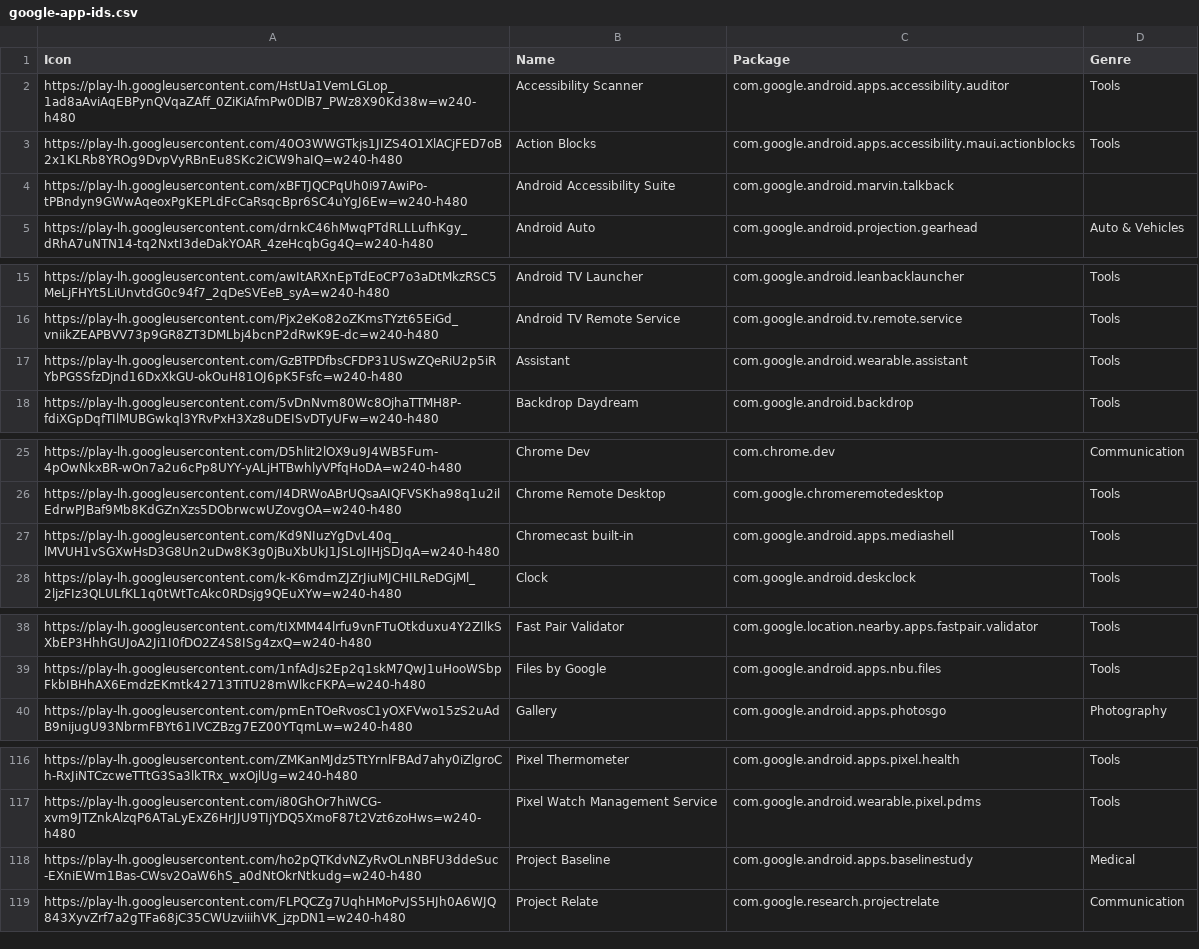
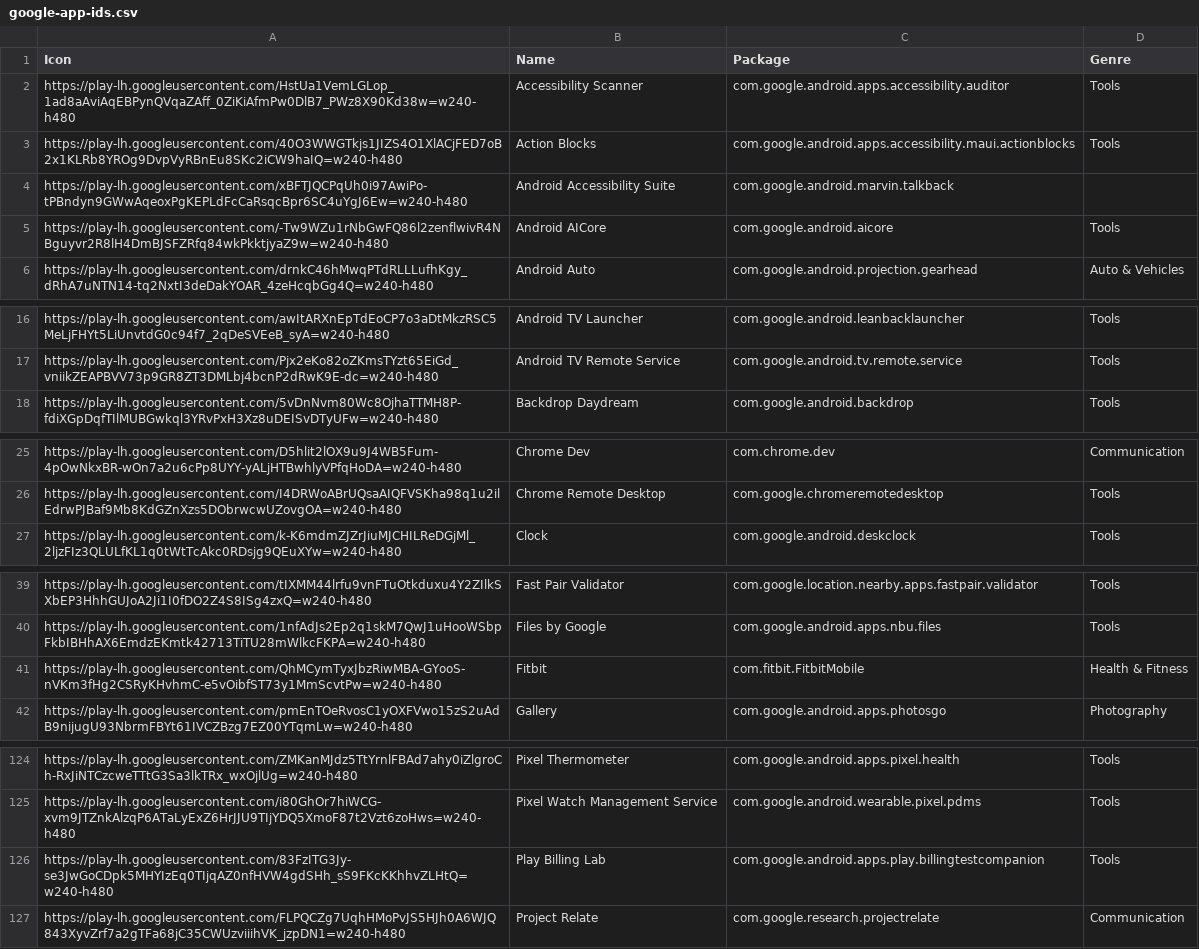
Before and after one commit to petarov/google-android-app-ids, a CSV file: dist/google-app-ids.csv, drawn as a sheet; only a part is shown, gaps mark what is left out; removed rows and columns are numbered as before the commit, all else as after; the diff covers the shown part only; the diff names each change by its address in the sheet, - before the commit and + after, or states it on an @@ line.

```diff
--- a/dist/google-app-ids.csv
+++ b/dist/google-app-ids.csv
+row 5: https://play-lh.googleusercontent.com/-Tw9WZu1rNbGwFQ86l2zenflwivR4NBguyvr2R8lH4DmBJSFZRfq84wkPkktjyaZ9w=w240-h480 | Android AICore | com.google.android.aicore | Tools
-row 17: https://play-lh.googleusercontent.com/GzBTPDfbsCFDP31USwZQeRiU2p5iRYbPGSSfzDjnd16DxXkGU-okOuH81OJ6pK5Fsfc=w240-h480 | Assistant | com.google.android.wearable.assistant | Tools
-row 27: https://play-lh.googleusercontent.com/Kd9NIuzYgDvL40q_lMVUH1vSGXwHsD3G8Un2uDw8K3g0jBuXbUkJ1JSLoJIHjSDJqA=w240-h480 | Chromecast built-in | com.google.android.apps.mediashell | Tools
+row 41: https://play-lh.googleusercontent.com/QhMCymTyxJbzRiwMBA-GYooS-nVKm3fHg2CSRyKHvhmC-e5vOibfST73y1MmScvtPw=w240-h480 | Fitbit | com.fitbit.FitbitMobile | Health & Fitness
-row 118: https://play-lh.googleusercontent.com/ho2pQTKdvNZyRvOLnNBFU3ddeSuc-EXniEWm1Bas-CWsv2OaW6hS_a0dNtOkrNtkudg=w240-h480 | Project Baseline | com.google.android.apps.baselinestudy | Medical
+row 126: https://play-lh.googleusercontent.com/83FzITG3Jy-se3JwGoCDpk5MHYIzEq0TIjqAZ0nfHVW4gdSHh_sS9FKcKKhhvZLHtQ=w240-h480 | Play Billing Lab | com.google.android.apps.play.billingtestcompanion | Tools
```
Also changed, not shown: 14 added rows, 5 removed rows and 9 edited cells elsewhere in this file, src/app-ids.csv, 3 other files.
